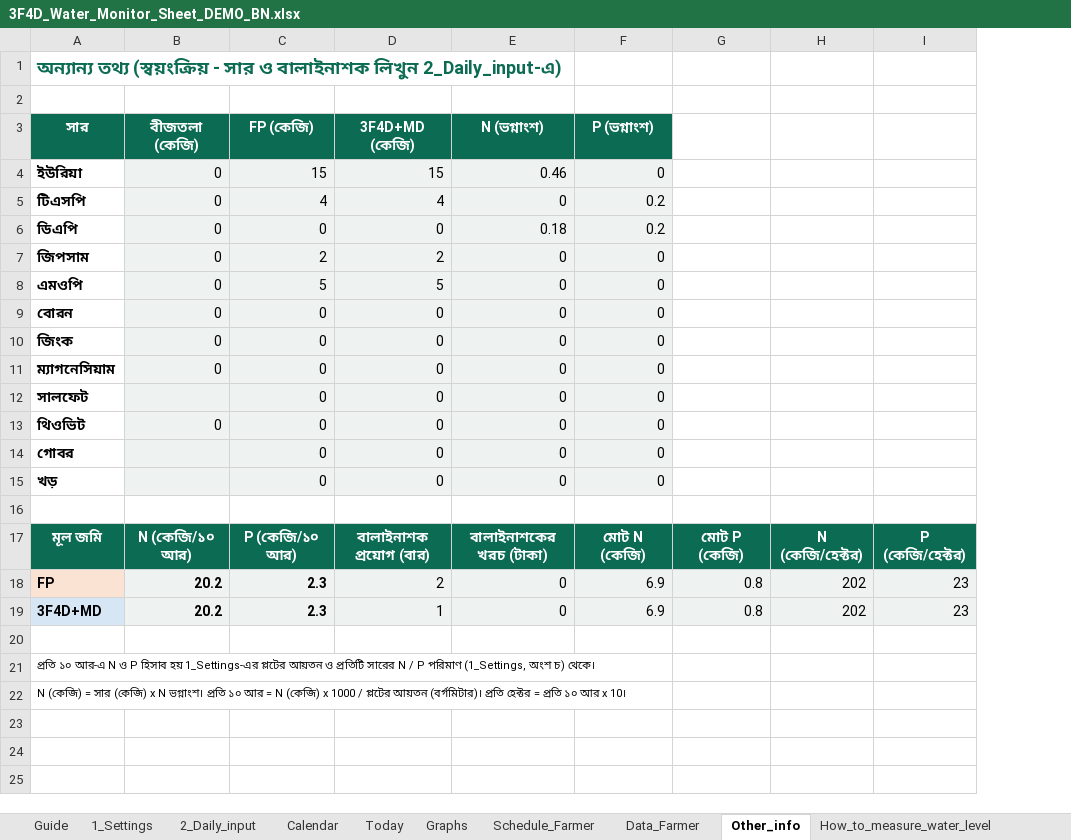
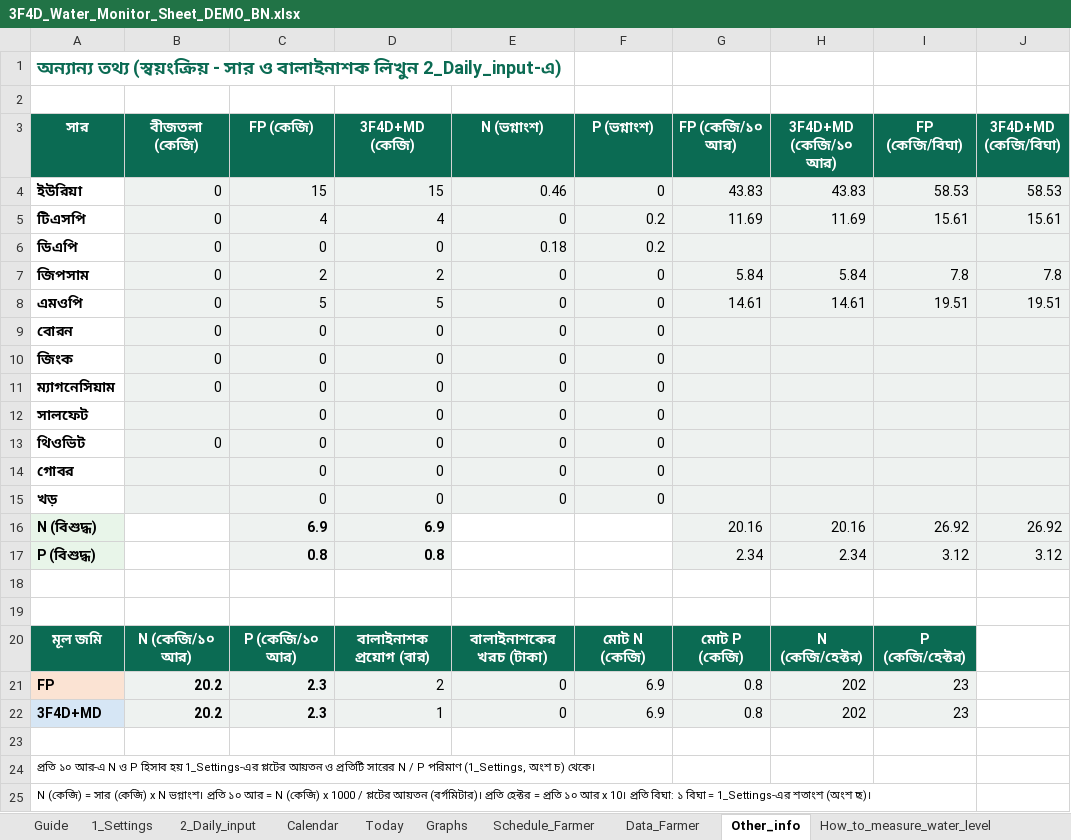
Before and after one commit to akamiyat-cyber/ati-monitor, an Excel workbook: 3F4D_Water_Monitor_Sheet_DEMO_BN.xlsx, sheet Other_info, drawn as a sheet; values as stored, in another font and other column widths than the file's, no borders; charts and pictures not drawn; addresses are those after the commit; the diff names each change by its address in the sheet, - before the commit and + after, or states it on an @@ line.

```diff
--- a/3F4D_Water_Monitor_Sheet_DEMO_BN.xlsx (sheet Other_info)
+++ b/3F4D_Water_Monitor_Sheet_DEMO_BN.xlsx (sheet Other_info)
+column J (3F4D+MD (কেজি/বিঘা)), rows 4-8: 58.53 | 15.61 |  | 7.8 | 19.51
-G3: (empty)
+G3: FP (কেজি/১০ আর)
-G3:I3 fill: none
+G3:I3 fill: #0B6B53
-H3: (empty)
+H3: 3F4D+MD (কেজি/১০ আর)
-I3: (empty)
+I3: FP (কেজি/বিঘা)
-G4 (FP (কেজি/১০ আর)): (empty)
+G4 (FP (কেজি/১০ আর)): 43.83
-G4:I15 fill: none
+G4:I15 fill: #EEF2F0
-H4 (3F4D+MD (কেজি/১০ আর)): (empty)
+H4 (3F4D+MD (কেজি/১০ আর)): 43.83
-I4 (FP (কেজি/বিঘা)): (empty)
+I4 (FP (কেজি/বিঘা)): 58.53
-G5 (FP (কেজি/১০ আর)): (empty)
+G5 (FP (কেজি/১০ আর)): 11.69
-H5 (3F4D+MD (কেজি/১০ আর)): (empty)
+H5 (3F4D+MD (কেজি/১০ আর)): 11.69
-I5 (FP (কেজি/বিঘা)): (empty)
+I5 (FP (কেজি/বিঘা)): 15.61
-G7 (FP (কেজি/১০ আর)): (empty)
+G7 (FP (কেজি/১০ আর)): 5.84
-H7 (3F4D+MD (কেজি/১০ আর)): (empty)
+H7 (3F4D+MD (কেজি/১০ আর)): 5.84
-I7 (FP (কেজি/বিঘা)): (empty)
+I7 (FP (কেজি/বিঘা)): 7.8
-G8 (FP (কেজি/১০ আর)): (empty)
+G8 (FP (কেজি/১০ আর)): 14.61
-H8 (3F4D+MD (কেজি/১০ আর)): (empty)
+H8 (3F4D+MD (কেজি/১০ আর)): 14.61
-I8 (FP (কেজি/বিঘা)): (empty)
+I8 (FP (কেজি/বিঘা)): 19.51
+row 16: N (বিশুদ্ধ) |  | 6.9 | 6.9 |  |  | 20.16 | 20.16 | 26.92 | 26.92
+row 17: P (বিশুদ্ধ) |  | 0.8 | 0.8 |  |  | 2.34 | 2.34 | 3.12 | 3.12
+row 18: (empty)
-A25 (সার): …x 10।
+A25 (সার): …x 10। প্রতি বিঘা: ১ বিঘা = 1_Settings-এর শতাংশ (অংশ ছ)।
```
Also changed, not shown: sheet Viewer_export, sheet 1_Settings, formulas that keep their value, charts or pictures, 3F4D_Water_Monitor_Sheet_TEMPLATE_BN.xlsx, viewer/3F4D_Water_Monitor_Sheet_TEMPLATE_BN.xlsx, 10 other files.
